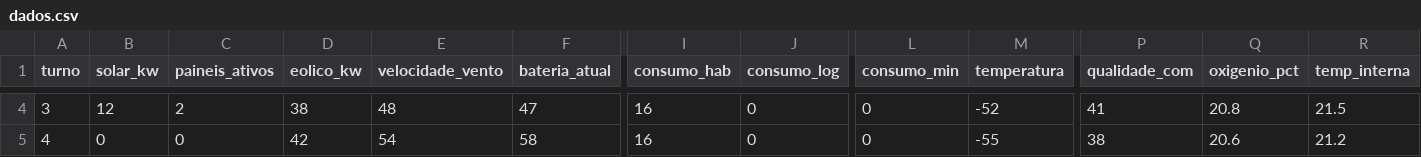
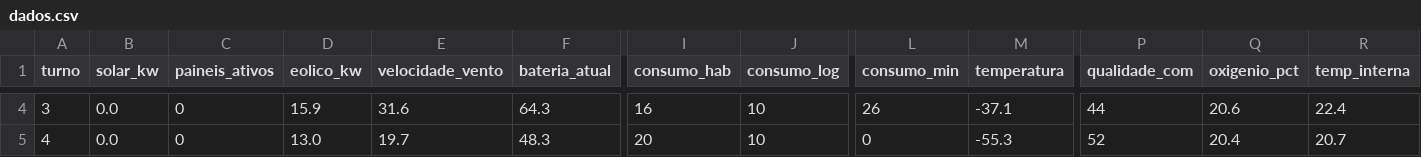
Before and after one commit to Aurora-Siger/GlobalSolution-S1, a CSV file: data/dados.csv, drawn as a sheet; only a part is shown, gaps mark what is left out; the diff covers the shown part only; the diff names each change by its address in the sheet, - before the commit and + after, or states it on an @@ line.

Commit message:
Atualiza dados de entrada e remove arquivo JSON obsoleto; ajusta cabeçalho e lógica de geração no gerador.py; adiciona README.md com descrição do sistema e instruções de uso.

```diff
--- a/data/dados.csv
+++ b/data/dados.csv
-B4 (solar_kw): 12
+B4 (solar_kw): 0.0
-C4 (paineis_ativos): 2
+C4 (paineis_ativos): 0
-D4 (eolico_kw): 38
+D4 (eolico_kw): 15.9
-E4 (velocidade_vento): 48
+E4 (velocidade_vento): 31.6
-F4 (bateria_atual): 47
+F4 (bateria_atual): 64.3
-J4:J5 (consumo_log): 0
+J4:J5 (consumo_log): 10
-L4 (consumo_min): 0
+L4 (consumo_min): 26
-M4 (temperatura): -52
+M4 (temperatura): -37.1
-P4 (qualidade_com): 41
+P4 (qualidade_com): 44
-Q4 (oxigenio_pct): 20.8
+Q4 (oxigenio_pct): 20.6
-R4 (temp_interna): 21.5
+R4 (temp_interna): 22.4
-B5 (solar_kw): 0
+B5 (solar_kw): 0.0
-D5 (eolico_kw): 42
+D5 (eolico_kw): 13.0
-E5 (velocidade_vento): 54
+E5 (velocidade_vento): 19.7
-F5 (bateria_atual): 58
+F5 (bateria_atual): 48.3
-I5 (consumo_hab): 16
+I5 (consumo_hab): 20
-M5 (temperatura): -55
+M5 (temperatura): -55.3
-P5 (qualidade_com): 38
+P5 (qualidade_com): 52
-Q5 (oxigenio_pct): 20.6
+Q5 (oxigenio_pct): 20.4
-R5 (temp_interna): 21.2
+R5 (temp_interna): 20.7
```
Also changed, not shown: 97 edited cells elsewhere in this file, 5 other files.
